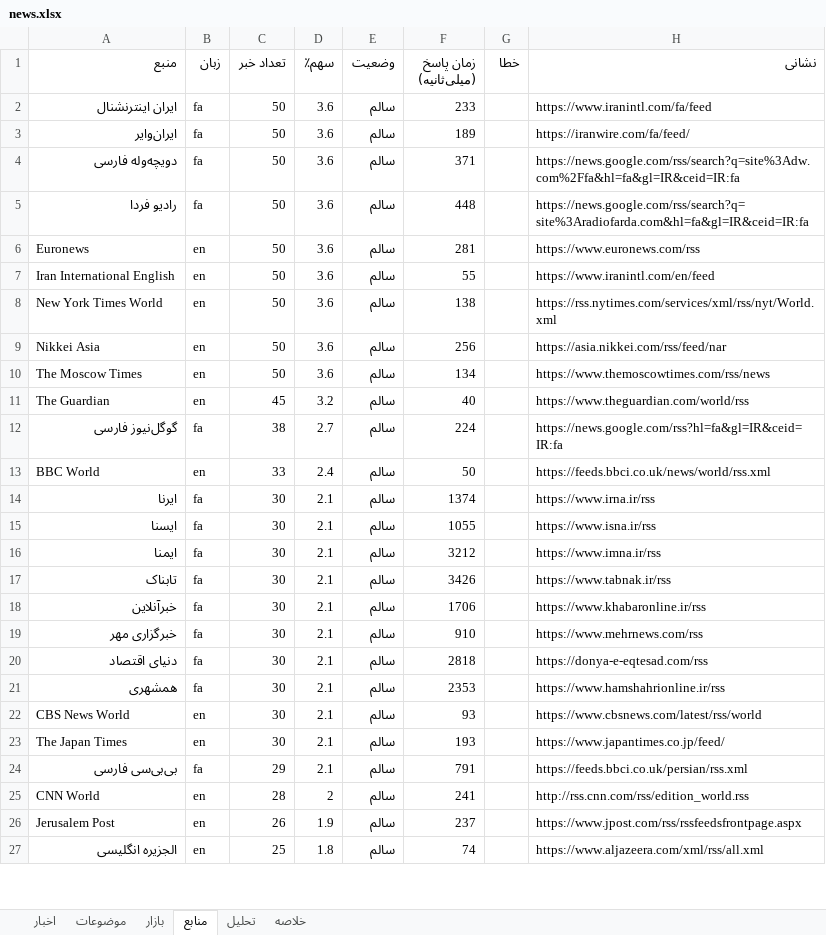
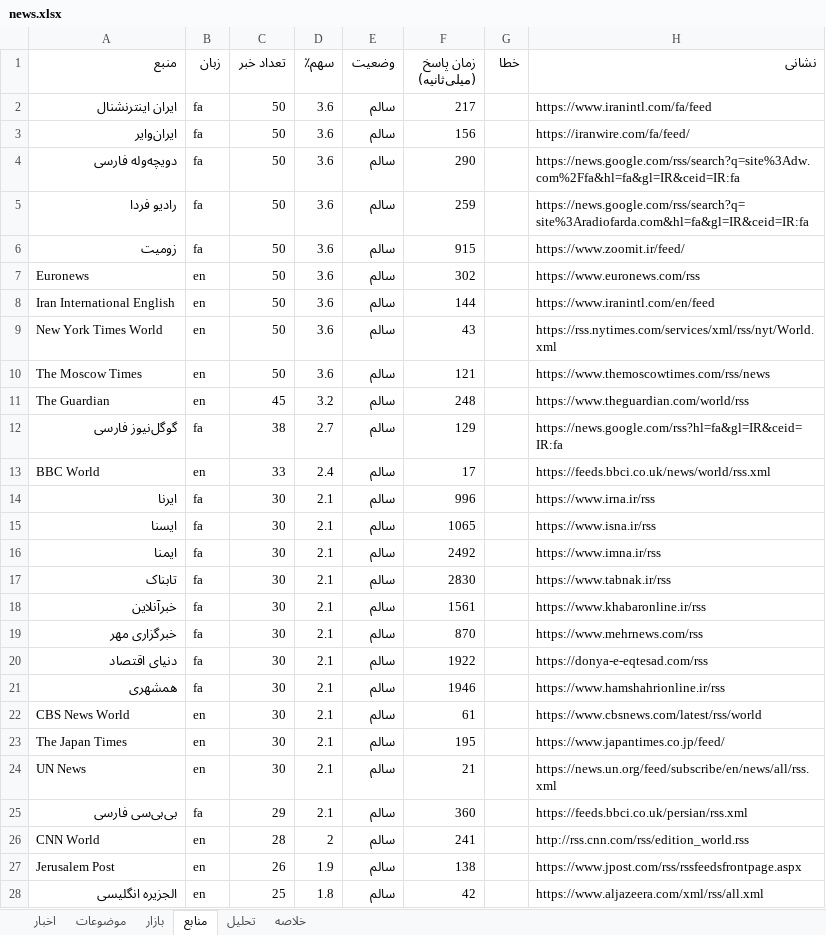
Before and after one commit to legolasoriginall/news-radar, an Excel workbook: news.xlsx, sheet منابع, drawn as a sheet; only a part is shown; values as stored, in another font and other column widths than the file's, no borders; removed rows and columns are numbered as before the commit, all else as after; the diff covers the shown part only; the diff names each change by its address in the sheet, - before the commit and + after, or states it on an @@ line.

```diff
--- a/news.xlsx (sheet منابع)
+++ b/news.xlsx (sheet منابع)
-F2 (زمان پاسخ (میلی‌ثانیه)): 233
+F2 (زمان پاسخ (میلی‌ثانیه)): 217
-F3 (زمان پاسخ (میلی‌ثانیه)): 189
+F3 (زمان پاسخ (میلی‌ثانیه)): 156
-F4 (زمان پاسخ (میلی‌ثانیه)): 371
+F4 (زمان پاسخ (میلی‌ثانیه)): 290
-F5 (زمان پاسخ (میلی‌ثانیه)): 448
+F5 (زمان پاسخ (میلی‌ثانیه)): 259
+row 6: زومیت | fa | 50 | 3.6 | سالم | 915 |  | https://www.zoomit.ir/feed/
-F7 (زمان پاسخ (میلی‌ثانیه)): 281
+F7 (زمان پاسخ (میلی‌ثانیه)): 302
-F8 (زمان پاسخ (میلی‌ثانیه)): 55
+F8 (زمان پاسخ (میلی‌ثانیه)): 144
-F9 (زمان پاسخ (میلی‌ثانیه)): 138
+F9 (زمان پاسخ (میلی‌ثانیه)): 43
-row 9: Nikkei Asia | en | 50 | 3.6 | سالم | 256 |  | https://asia.nikkei.com/rss/feed/nar
-F10 (زمان پاسخ (میلی‌ثانیه)): 134
+F10 (زمان پاسخ (میلی‌ثانیه)): 121
-F11 (زمان پاسخ (میلی‌ثانیه)): 40
+F11 (زمان پاسخ (میلی‌ثانیه)): 248
-F12 (زمان پاسخ (میلی‌ثانیه)): 224
+F12 (زمان پاسخ (میلی‌ثانیه)): 129
-F13 (زمان پاسخ (میلی‌ثانیه)): 50
+F13 (زمان پاسخ (میلی‌ثانیه)): 17
-F14 (زمان پاسخ (میلی‌ثانیه)): 1374
+F14 (زمان پاسخ (میلی‌ثانیه)): 996
-F15 (زمان پاسخ (میلی‌ثانیه)): 1055
+F15 (زمان پاسخ (میلی‌ثانیه)): 1065
-F16 (زمان پاسخ (میلی‌ثانیه)): 3212
+F16 (زمان پاسخ (میلی‌ثانیه)): 2492
-F17 (زمان پاسخ (میلی‌ثانیه)): 3426
+F17 (زمان پاسخ (میلی‌ثانیه)): 2830
-F18 (زمان پاسخ (میلی‌ثانیه)): 1706
+F18 (زمان پاسخ (میلی‌ثانیه)): 1561
-F19 (زمان پاسخ (میلی‌ثانیه)): 910
+F19 (زمان پاسخ (میلی‌ثانیه)): 870
-F20 (زمان پاسخ (میلی‌ثانیه)): 2818
+F20 (زمان پاسخ (میلی‌ثانیه)): 1922
-F21 (زمان پاسخ (میلی‌ثانیه)): 2353
+F21 (زمان پاسخ (میلی‌ثانیه)): 1946
-F22 (زمان پاسخ (میلی‌ثانیه)): 93
+F22 (زمان پاسخ (میلی‌ثانیه)): 61
-F23 (زمان پاسخ (میلی‌ثانیه)): 193
+F23 (زمان پاسخ (میلی‌ثانیه)): 195
+row 24: UN News | en | 30 | 2.1 | سالم | 21 |  | https://news.un.org/feed/subscribe/en/news/all/rss.xml
-F25 (زمان پاسخ (میلی‌ثانیه)): 791
+F25 (زمان پاسخ (میلی‌ثانیه)): 360
-F27 (زمان پاسخ (میلی‌ثانیه)): 237
+F27 (زمان پاسخ (میلی‌ثانیه)): 138
-F28 (زمان پاسخ (میلی‌ثانیه)): 74
+F28 (زمان پاسخ (میلی‌ثانیه)): 42
```
Also changed, not shown: 4 added rows, 5 removed rows and 27 edited cells elsewhere in this sheet, sheet اخبار, sheet موضوعات, sheet تحلیل, sheet خلاصه, sheet بازار, 8 other files.
